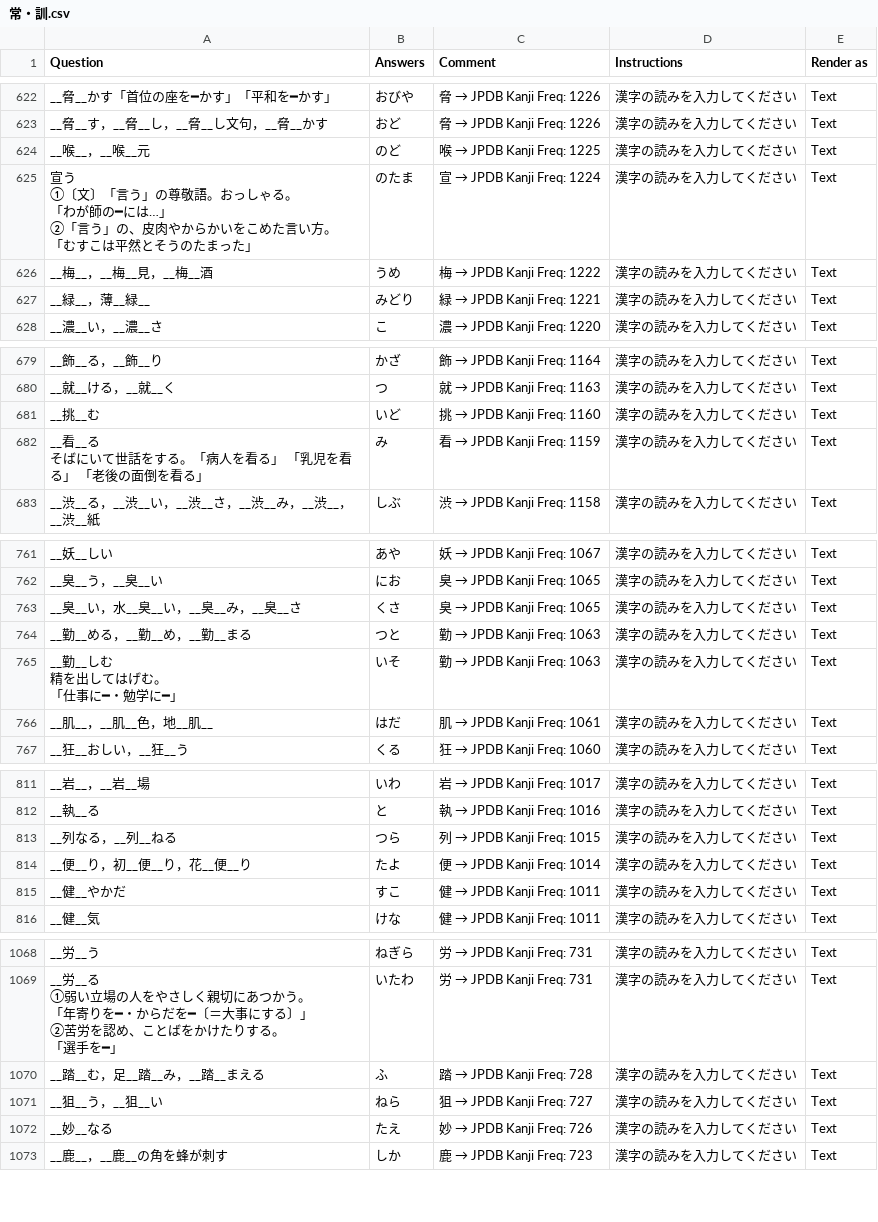
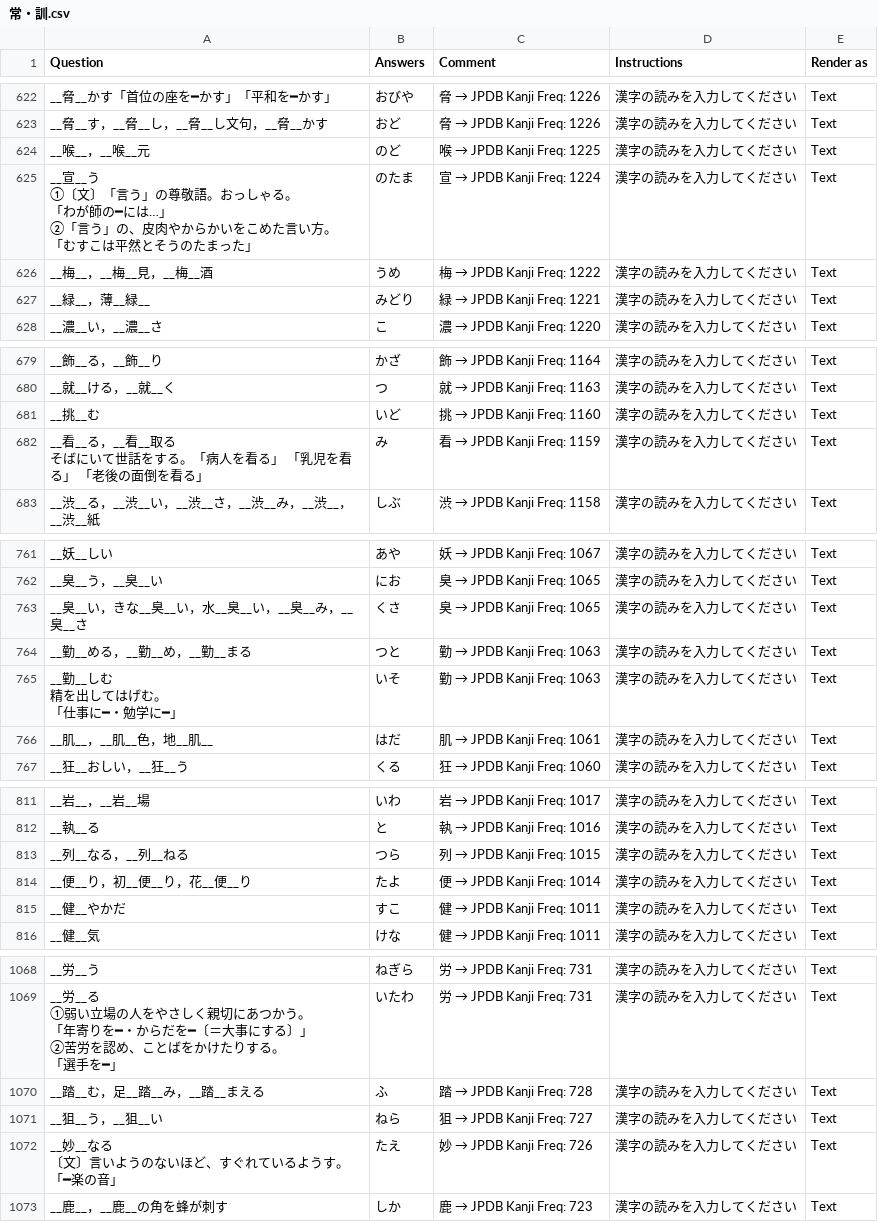
Before and after one commit to SalwynnJP/YomitanQuest, a CSV file: decks/常・訓.csv, drawn as a sheet; only a part is shown, gaps mark what is left out; the diff covers the shown part only.

```diff
--- a/decks/常・訓.csv
+++ b/decks/常・訓.csv
@@ -981,7 +985,7 @@ __脅__す，__脅__し，__脅__し文句，__脅__かす,おど,脅 → JPDB K
 __喉__，__喉__元,のど,喉 → JPDB Kanji Freq: 1225,漢字の読みを入力してください,Text
-"宣う
-①〔文〕「言う」の尊敬語。おっしゃる。
-「わが師の━には…」
-②「言う」の、皮肉やからかいをこめた言い方。
-「むすこは平然とそうのたまった」",のたま,宣 → JPDB Kanji Freq: 1224,漢字の読みを入力してください,Text
+"__宣__う
+①〔文〕「言う」の尊敬語。おっしゃる。
+「わが師の━には…」
+②「言う」の、皮肉やからかいをこめた言い方。
+「むすこは平然とそうのたまった」",のたま,宣 → JPDB Kanji Freq: 1224,漢字の読みを入力してください,Text
 __梅__，__梅__見，__梅__酒,うめ,梅 → JPDB Kanji Freq: 1222,漢字の読みを入力してください,Text
@@ -1052,4 +1056,4 @@ __就__ける，__就__く,つ,就 → JPDB Kanji Freq: 1163,漢字の読みを
 __挑__む,いど,挑 → JPDB Kanji Freq: 1160,漢字の読みを入力してください,Text
-"__看__る
-そばにいて世話をする。「病人を看る」 「乳児を看る」 「老後の面倒を看る」",み,看 → JPDB Kanji Freq: 1159,漢字の読みを入力してください,Text
+"__看__る，__看__取る
+そばにいて世話をする。「病人を看る」 「乳児を看る」 「老後の面倒を看る」",み,看 → JPDB Kanji Freq: 1159,漢字の読みを入力してください,Text
 __渋__る，__渋__い，__渋__さ，__渋__み，__渋__，__渋__紙,しぶ,渋 → JPDB Kanji Freq: 1158,漢字の読みを入力してください,Text
@@ -1168,3 +1172,3 @@ __妖__しい,あや,妖 → JPDB Kanji Freq: 1067,漢字の読みを入力し
 __臭__う，__臭__い,にお,臭 → JPDB Kanji Freq: 1065,漢字の読みを入力してください,Text
-__臭__い，水__臭__い，__臭__み，__臭__さ,くさ,臭 → JPDB Kanji Freq: 1065,漢字の読みを入力してください,Text
+__臭__い，きな__臭__い，水__臭__い，__臭__み，__臭__さ,くさ,臭 → JPDB Kanji Freq: 1065,漢字の読みを入力してください,Text
 __勤__める，__勤__め，__勤__まる,つと,勤 → JPDB Kanji Freq: 1063,漢字の読みを入力してください,Text
@@ -1240,3 +1244,3 @@ __岩__，__岩__場,いわ,岩 → JPDB Kanji Freq: 1017,漢字の読みを入
 __執__る,と,執 → JPDB Kanji Freq: 1016,漢字の読みを入力してください,Text
-__列なる，__列__ねる,つら,列 → JPDB Kanji Freq: 1015,漢字の読みを入力してください,Text
+__列__なる，__列__ねる,つら,列 → JPDB Kanji Freq: 1015,漢字の読みを入力してください,Text
 __便__り，初__便__り，花__便__り,たよ,便 → JPDB Kanji Freq: 1014,漢字の読みを入力してください,Text
@@ -1567,3 +1571,5 @@ __踏__む，足__踏__み，__踏__まえる,ふ,踏 → JPDB Kanji Freq: 728,
 __狙__う，__狙__い,ねら,狙 → JPDB Kanji Freq: 727,漢字の読みを入力してください,Text
-__妙__なる,たえ,妙 → JPDB Kanji Freq: 726,漢字の読みを入力してください,Text
+"__妙__なる
+〔文〕言いようのないほど、すぐれているようす。
+「━楽の音」",たえ,妙 → JPDB Kanji Freq: 726,漢字の読みを入力してください,Text
 __鹿__，__鹿__の角を蜂が刺す,しか,鹿 → JPDB Kanji Freq: 723,漢字の読みを入力してください,Text
```
Also changed, not shown: 1 added row and 17 edited cells elsewhere in this file.
